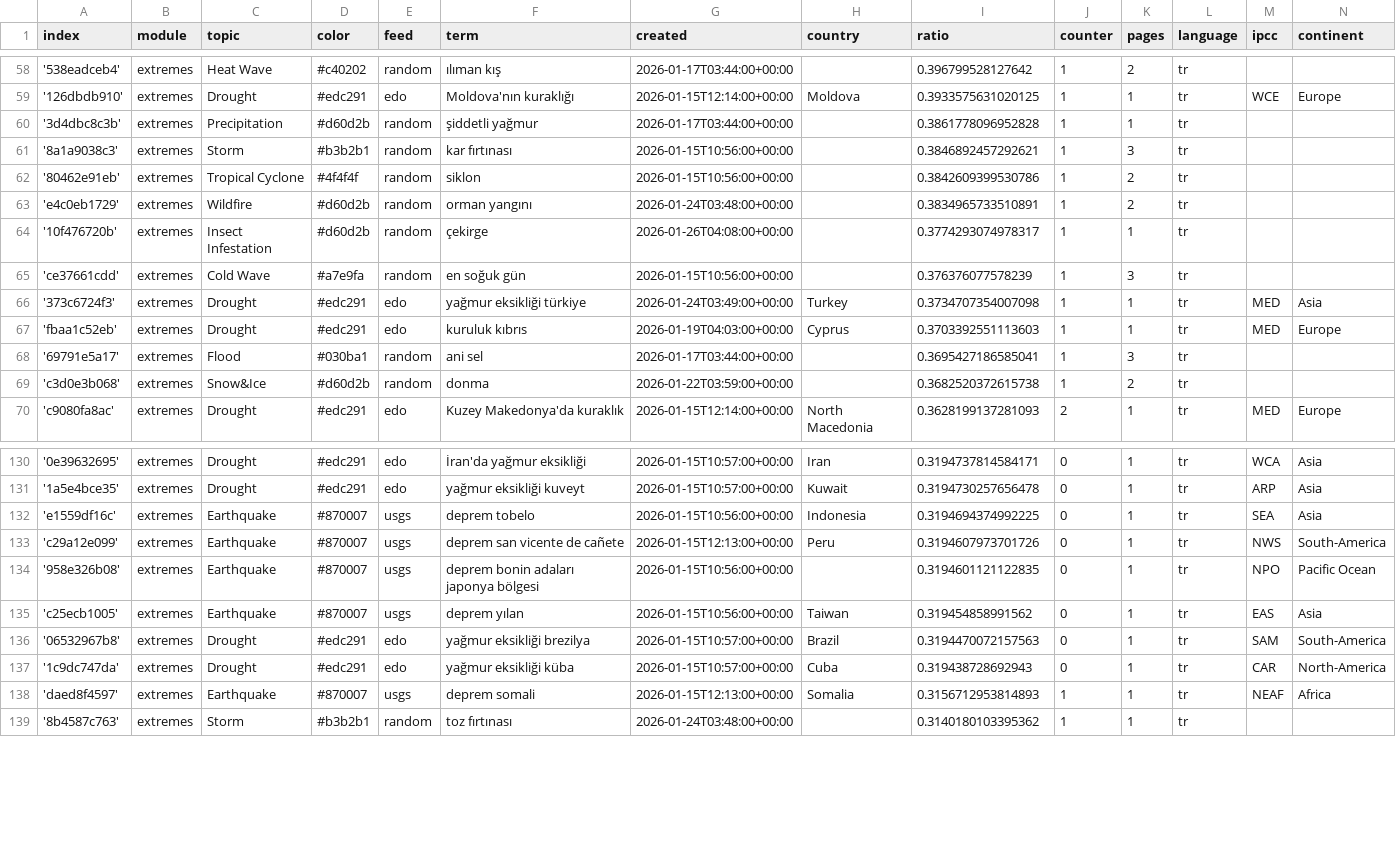
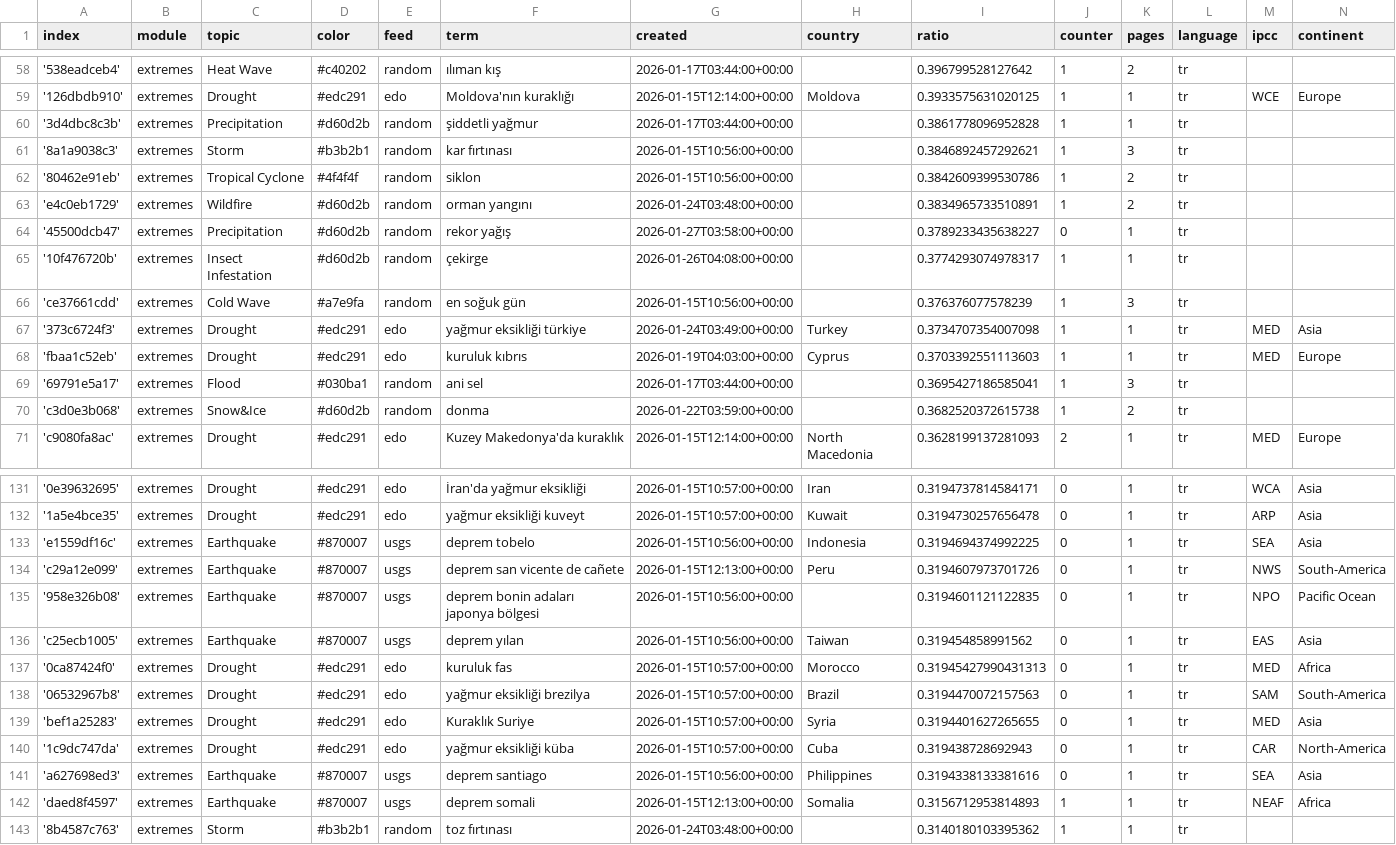
Before and after one commit to jannikdo28-news/TurkishExtremes, a CSV file: terms.csv, drawn as a sheet; only a part is shown, gaps mark what is left out.

Commit message:
Commit from GitHub Actions (import:0.0)

```diff
--- a/terms.csv
+++ b/terms.csv
@@ -63,2 +63,3 @@ index,module,topic,color,feed,term,created,country,ratio,counter,pages,language,
 'e4c0eb1729',extremes,Wildfire,#d60d2b,random,orman yangını,2026-01-24T03:48:00+00:00,,0.3834965733510891,1,2,tr,,
+'45500dcb47',extremes,Precipitation,#d60d2b,random,rekor yağış,2026-01-27T03:58:00+00:00,,0.3789233435638227,0,1,tr,,
 '10f476720b',extremes,Insect Infestation,#d60d2b,random,çekirge,2026-01-26T04:08:00+00:00,,0.3774293074978317,1,1,tr,,
@@ -135,4 +136,7 @@ index,module,topic,color,feed,term,created,country,ratio,counter,pages,language,
 'c25ecb1005',extremes,Earthquake,#870007,usgs,deprem yılan,2026-01-15T10:56:00+00:00,Taiwan,0.319454858991562,0,1,tr,EAS,Asia
+'0ca87424f0',extremes,Drought,#edc291,edo,kuruluk fas,2026-01-15T10:57:00+00:00,Morocco,0.31945427990431313,0,1,tr,MED,Africa
 '06532967b8',extremes,Drought,#edc291,edo,yağmur eksikliği brezilya,2026-01-15T10:57:00+00:00,Brazil,0.3194470072157563,0,1,tr,SAM,South-America
+'bef1a25283',extremes,Drought,#edc291,edo,Kuraklık Suriye,2026-01-15T10:57:00+00:00,Syria,0.3194401627265655,0,1,tr,MED,Asia
 '1c9dc747da',extremes,Drought,#edc291,edo,yağmur eksikliği küba,2026-01-15T10:57:00+00:00,Cuba,0.319438728692943,0,1,tr,CAR,North-America
+'a627698ed3',extremes,Earthquake,#870007,usgs,deprem santiago,2026-01-15T10:56:00+00:00,Philippines,0.3194338133381616,0,1,tr,SEA,Asia
 'daed8f4597',extremes,Earthquake,#870007,usgs,deprem somali,2026-01-15T12:13:00+00:00,Somalia,0.3156712953814893,1,1,tr,NEAF,Africa
```
